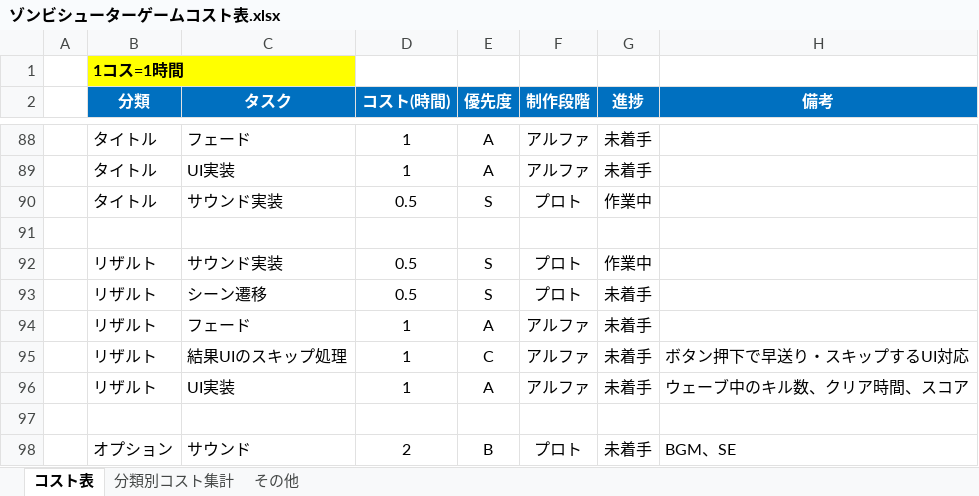
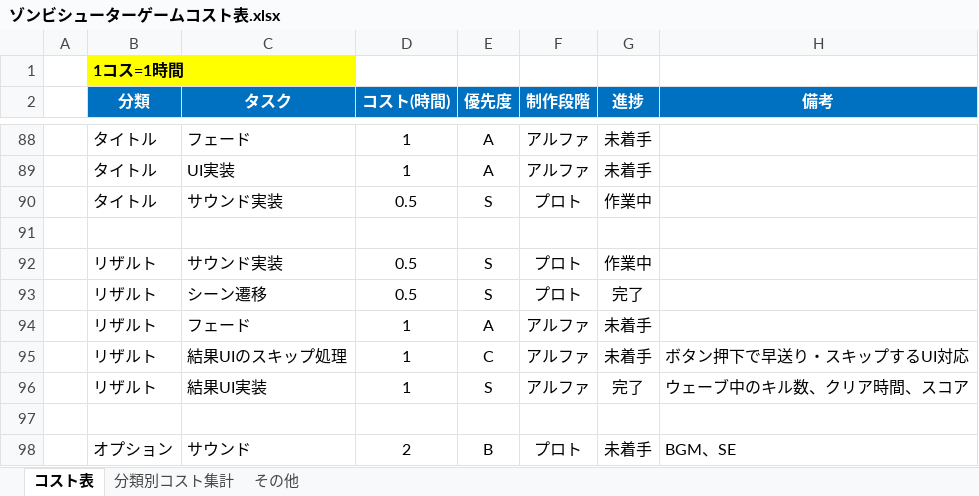
Before and after one commit to meronpanun/MyGame3D2, an Excel workbook: ゾンビシューターゲームコスト表.xlsx, sheet コスト表, drawn as a sheet; only a part is shown, gaps mark what is left out; values as stored, in another font and other column widths than the file's, no borders; the diff names each change by its address in the sheet, - before the commit and + after, or states it on an @@ line.

```diff
--- a/ゾンビシューターゲームコスト表.xlsx (sheet コスト表)
+++ b/ゾンビシューターゲームコスト表.xlsx (sheet コスト表)
-G93 (進捗): 未着手
+G93 (進捗): 完了
-C96 (タスク): UI実装
+C96 (タスク): 結果UI実装
-E96 (優先度): A
+E96 (優先度): S
-G96 (進捗): 未着手
+G96 (進捗): 完了
```
Also changed, not shown: sheet 分類別コスト集計, 13 other files.
